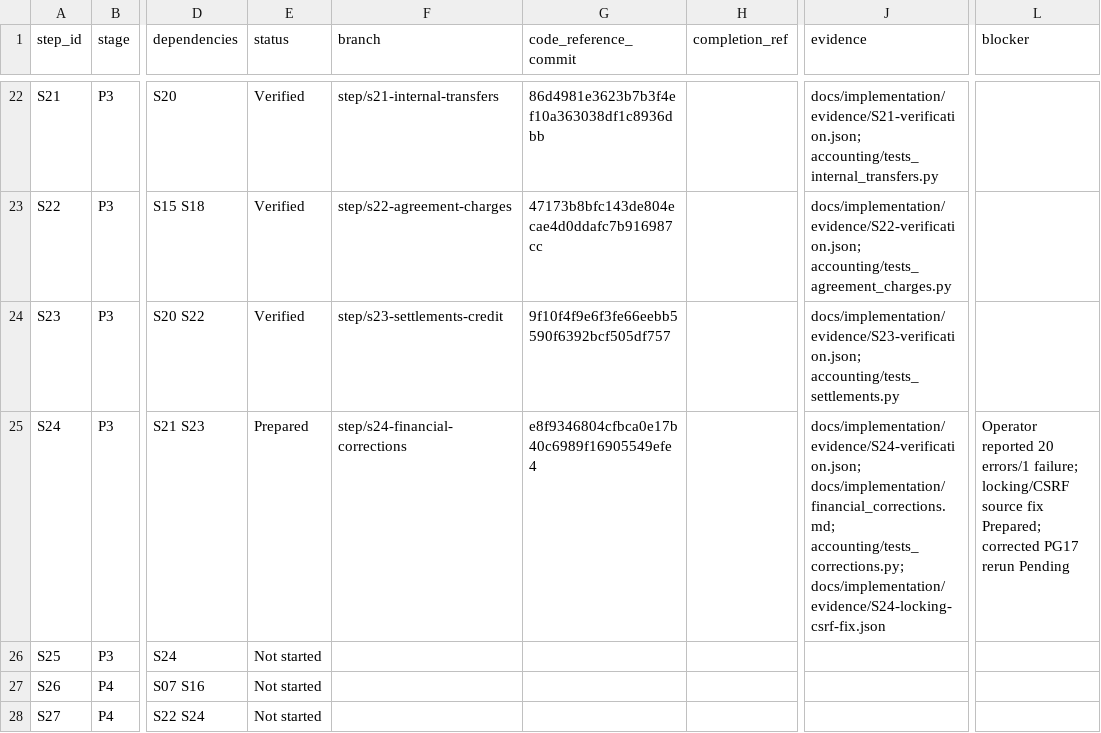
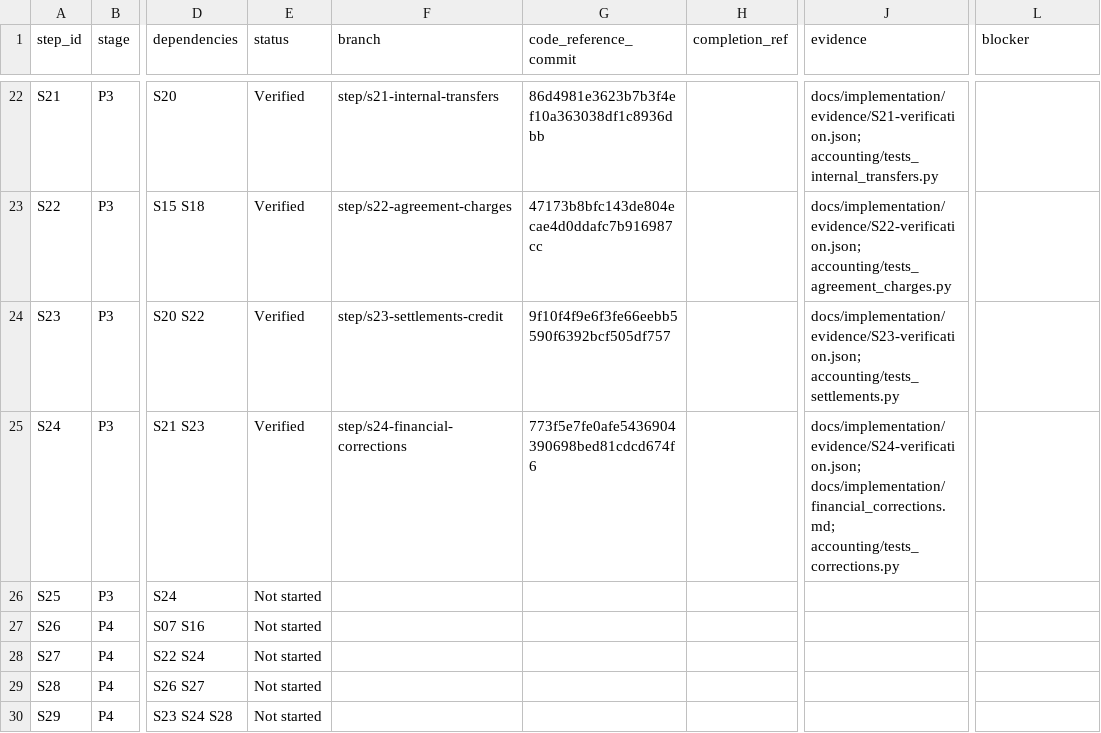
Before and after one commit to vtsakan/accounting_platform, a CSV file: docs/implementation/steps.csv, drawn as a sheet; only a part is shown, gaps mark what is left out; the shorter side is filled out with more unchanged rows; the diff names each change by its address in the sheet, - before the commit and + after, or states it on an @@ line.

```diff
--- a/docs/implementation/steps.csv
+++ b/docs/implementation/steps.csv
-E25 (status): Prepared
+E25 (status): Verified
-G25 (code_reference_commit): e8f9346804cfbca0e17b40c6989f16905549efe4
+G25 (code_reference_commit): 773f5e7fe0afe5436904390698bed81cdcd674f6
-J25 (evidence): docs/implementation/evidence/S24-verification.json; docs/implementation/financial_corrections.md; accounting/tests_corrections.py; docs/implementation/evidence/S24-locking-csrf-fix.json
+J25 (evidence): docs/implementation/evidence/S24-verification.json; docs/implementation/financial_corrections.md; accounting/tests_corrections.py
-L25 (blocker): Operator reported 20 errors/1 failure; locking/CSRF source fix Prepared; corrected PG17 rerun Pending
+L25 (blocker): (empty)
```
Also changed, not shown: docs/implementation/traceability.csv, 2 other files.
